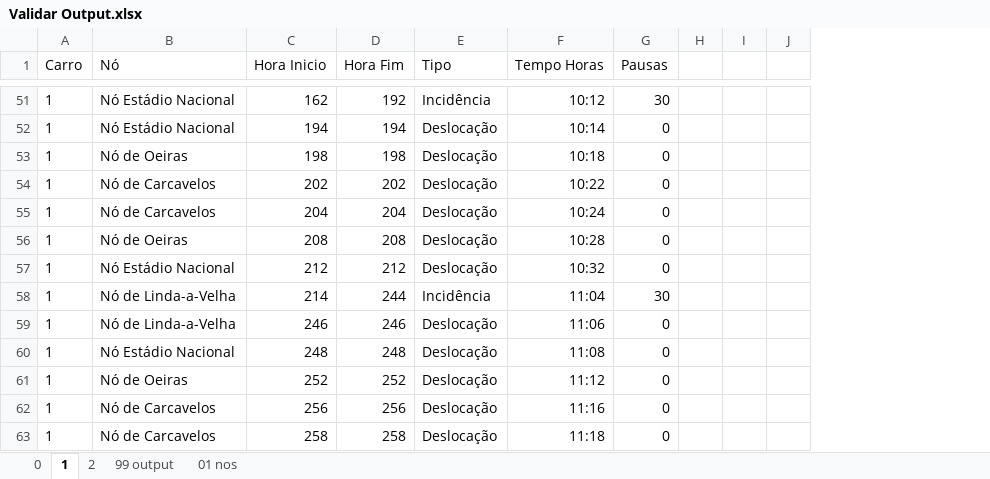
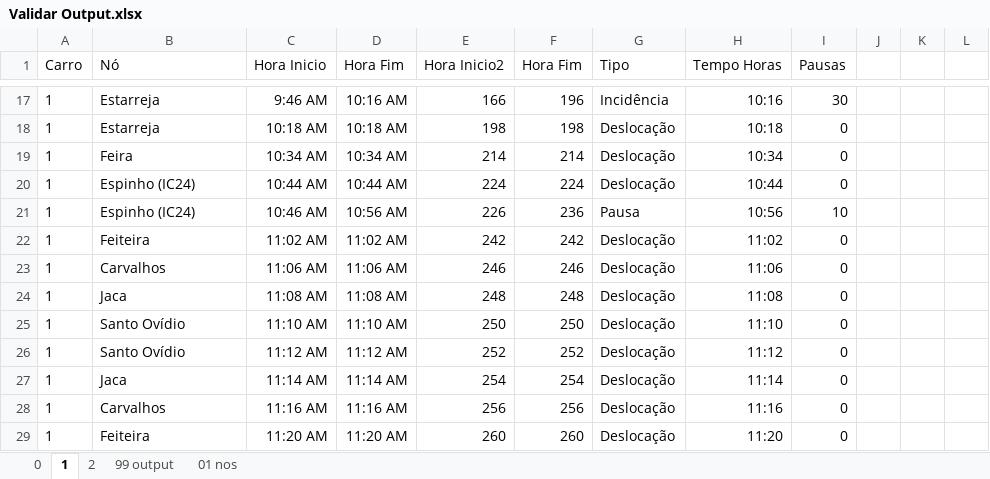
Before and after one commit to lilianaarramalho/BRISA_ROTAS, an Excel workbook: dados/Validar Output.xlsx, sheet 1, drawn as a sheet; only a part is shown, gaps mark what is left out; values as stored, in another font and other column widths than the file's, no borders; table styles not drawn; removed rows and columns are numbered as before the commit, all else as after; the diff covers the shown part only; the diff names each change by its address in the sheet, - before the commit and + after, or states it on an @@ line.

```diff
--- a/dados/Validar Output.xlsx (sheet 1)
+++ b/dados/Validar Output.xlsx (sheet 1)
+column D (Hora Fim), rows 17-19: 10:16 AM | 10:18 AM | 10:34 AM; rows 22-24: 11:02 AM | 11:06 AM | 11:08 AM; row 26: 11:12 AM; row 28: 11:16 AM
+column E (Hora Inicio2), rows 17-19: 166 | 198 | 214; rows 22-24: 242 | 246 | 248; row 26: 252; row 28: 256
-column J, empty
+column L, empty
-B17 (Nó): Nó Estádio Nacional
+B17 (Nó): Estarreja
-C17 (Hora Inicio): 162
+C17 (Hora Inicio): 9:46 AM
-F17 (Hora Fim): 192
+F17 (Hora Fim): 196
-H17 (Tempo Horas): 10:12
+H17 (Tempo Horas): 10:16
-row 52: 1 | Nó Estádio Nacional | 194 | 194 | Deslocação | 10:14 | 0
-B18 (Nó): Nó de Oeiras
+B18 (Nó): Estarreja
-C18 (Hora Inicio): 198
+C18 (Hora Inicio): 10:18 AM
-row 54: 1 | Nó de Carcavelos | 202 | 202 | Deslocação | 10:22 | 0
-B19 (Nó): Nó de Carcavelos
+B19 (Nó): Feira
-C19 (Hora Inicio): 204
+C19 (Hora Inicio): 10:34 AM
-F19 (Hora Fim): 204
+F19 (Hora Fim): 214
-H19 (Tempo Horas): 10:24
+H19 (Tempo Horas): 10:34
+row 20: 1 | Espinho (IC24) | 10:44 AM | 10:44 AM | 224 | 224 | Deslocação | 10:44 | 0
+row 21: 1 | Espinho (IC24) | 10:46 AM | 10:56 AM | 226 | 236 | Pausa | 10:56 | 10
-B22 (Nó): Nó de Oeiras
+B22 (Nó): Feiteira
-C22 (Hora Inicio): 208
+C22 (Hora Inicio): 11:02 AM
-F22 (Hora Fim): 208
+F22 (Hora Fim): 242
-H22 (Tempo Horas): 10:28
+H22 (Tempo Horas): 11:02
-row 57: 1 | Nó Estádio Nacional | 212 | 212 | Deslocação | 10:32 | 0
-row 58: 1 | Nó de Linda-a-Velha | 214 | 244 | Incidência | 11:04 | 30
-B23 (Nó): Nó de Linda-a-Velha
+B23 (Nó): Carvalhos
-C23 (Hora Inicio): 246
+C23 (Hora Inicio): 11:06 AM
-B24 (Nó): Nó Estádio Nacional
+B24 (Nó): Jaca
-C24 (Hora Inicio): 248
+C24 (Hora Inicio): 11:08 AM
+row 25: 1 | Santo Ovídio | 11:10 AM | 11:10 AM | 250 | 250 | Deslocação | 11:10 | 0
-B26 (Nó): Nó de Oeiras
+B26 (Nó): Santo Ovídio
-C26 (Hora Inicio): 252
+C26 (Hora Inicio): 11:12 AM
+row 27: 1 | Jaca | 11:14 AM | 11:14 AM | 254 | 254 | Deslocação | 11:14 | 0
-B28 (Nó): Nó de Carcavelos
+B28 (Nó): Carvalhos
-C28 (Hora Inicio): 256
+C28 (Hora Inicio): 11:16 AM
-row 63: 1 | Nó de Carcavelos | 258 | 258 | Deslocação | 11:18 | 0
+row 29: 1 | Feiteira | 11:20 AM | 11:20 AM | 260 | 260 | Deslocação | 11:20 | 0
```
Also changed, not shown: 14 added rows, 73 removed rows and 57 edited cells elsewhere in this sheet, sheet 99 output, sheet 0, sheet 01 nos, formulas that keep their value, dados/Carcavelos.xlsx, dados/Feira.xlsx, 7 other files.
